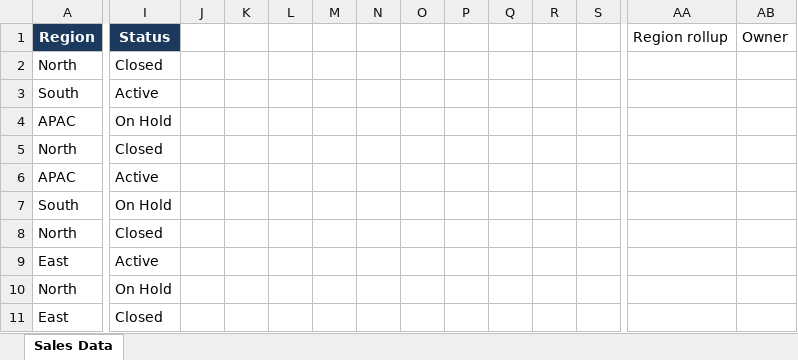
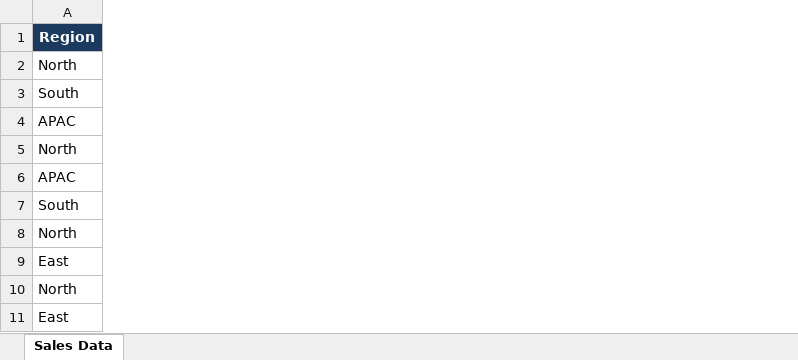
Before and after one commit to arcships/agentic-office-ui, an Excel workbook: apps/demo/public/samples/sales-table.xlsx, sheet Sales Data, drawn as a sheet; only a part is shown, gaps mark what is left out; values as stored, in another font and other column widths than the file's, no borders; table styles not drawn; the diff covers the shown part only; the diff names each change by its address in the sheet, - before the commit and + after, or states it on an @@ line.

Commit message:
test: keep validated XLSX fixture separate from sales-table

```diff
--- a/apps/demo/public/samples/sales-table.xlsx (sheet Sales Data)
+++ b/apps/demo/public/samples/sales-table.xlsx (sheet Sales Data)
-column I (Status), rows 2-11: Closed | Active | On Hold | Closed | Active | On Hold | Closed | Active | On Hold | Closed
-column J, empty
-column K, empty
-column L, empty
-column M, empty
-column N, empty
-column O, empty
-column P, empty
-column Q, empty
-column R, empty
-column S, empty
-column AA (Region rollup), empty
-column AB (Owner), empty
```
Also changed, not shown: 7 removed columns elsewhere in this sheet, 5 other files.
